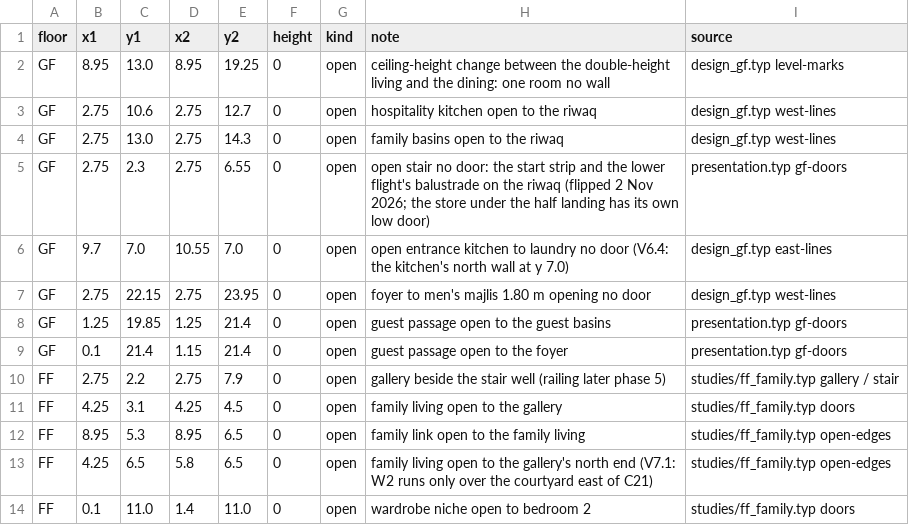
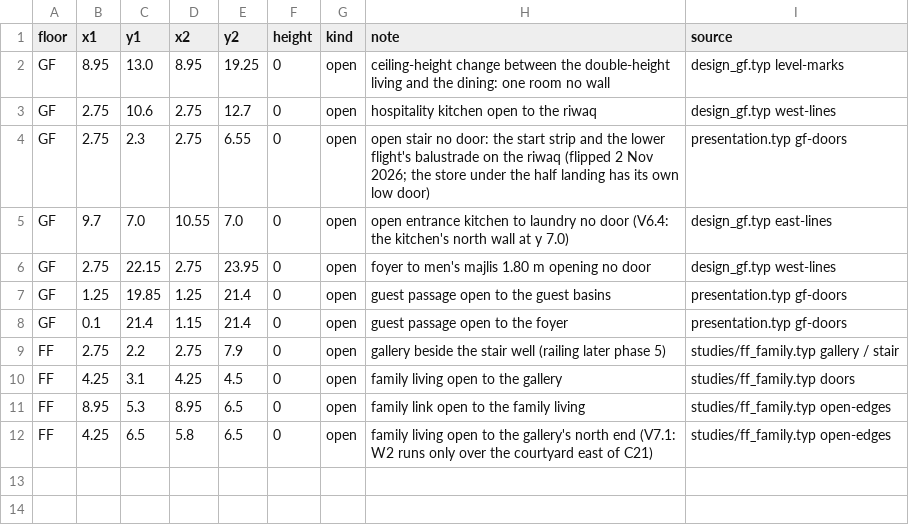
Before and after one commit to ahl20006/House_git, a CSV file: taif_house/3d/open_edges.csv, drawn as a sheet; the diff names each change by its address in the sheet, - before the commit and + after, or states it on an @@ line.

```diff
--- a/taif_house/3d/open_edges.csv
+++ b/taif_house/3d/open_edges.csv
-row 4: GF | 2.75 | 13.0 | 2.75 | 14.3 | 0 | open | family basins open to the riwaq | design_gf.typ west-lines
-row 14: FF | 0.1 | 11.0 | 1.4 | 11.0 | 0 | open | wardrobe niche open to bedroom 2 | studies/ff_family.typ doors
```
Also changed, not shown: taif_house/data/rooms_ff.csv, taif_house/data/rooms_gf.csv, 39 other files.
